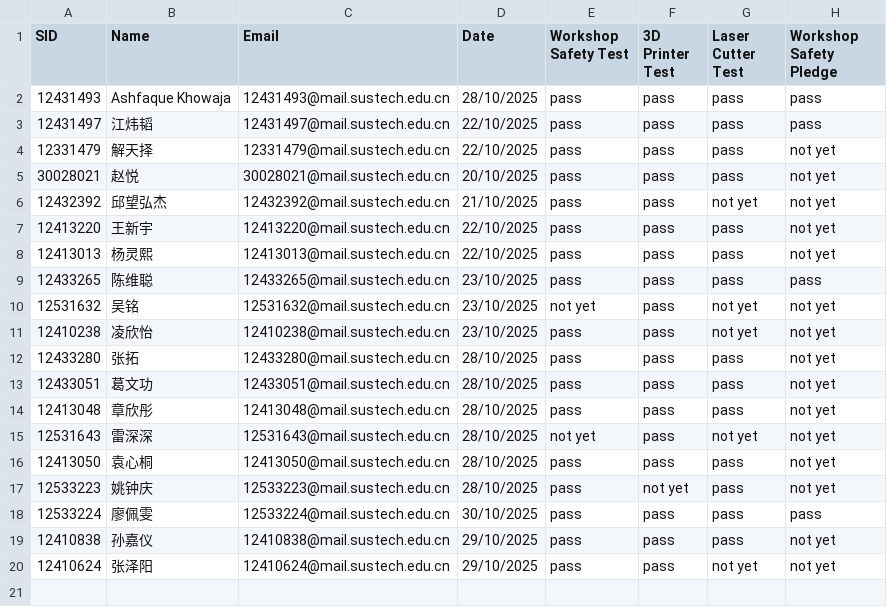
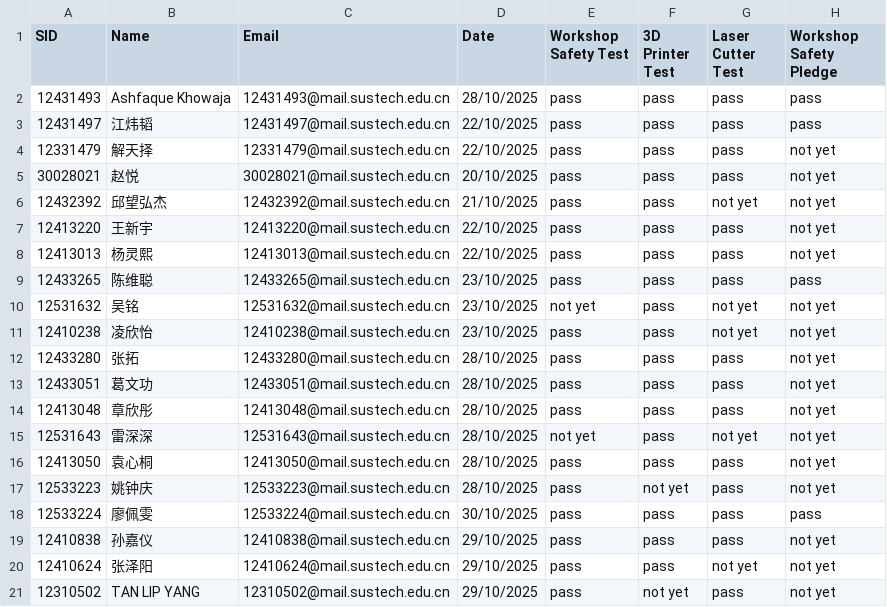
Before and after one commit to Immersive-Design-Group/SD-Workshop-Website, a CSV file: Data_collect/safety_training.csv, drawn as a sheet.

```diff
--- a/Data_collect/safety_training.csv
+++ b/Data_collect/safety_training.csv
@@ -20 +20,2 @@ SID,Name,Email,Date,Workshop Safety Test,3D Printer Test,Laser Cutter Test,Works
 12410624,张泽阳,12410624@mail.sustech.edu.cn,29/10/2025,pass,pass,not yet,not yet
+12310502,TAN LIP YANG,12310502@mail.sustech.edu.cn,29/10/2025,pass,not yet,pass,not yet
```
Also changed, not shown: 1 other file.
